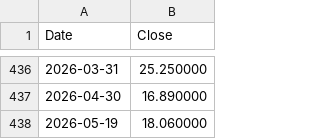
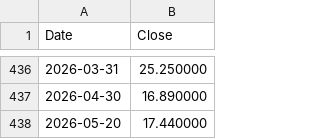
Before and after one commit to datasets/finance-vix, a CSV file: data/vix-monthly.csv, drawn as a sheet; only a part is shown, gaps mark what is left out; removed rows and columns are numbered as before the commit, all else as after; the diff names each change by its address in the sheet, - before the commit and + after, or states it on an @@ line.

```diff
--- a/data/vix-monthly.csv
+++ b/data/vix-monthly.csv
-row 438: 2026-05-19 | 18.060000
+row 438: 2026-05-20 | 17.440000
```
Also changed, not shown: data/vix-daily.csv.
